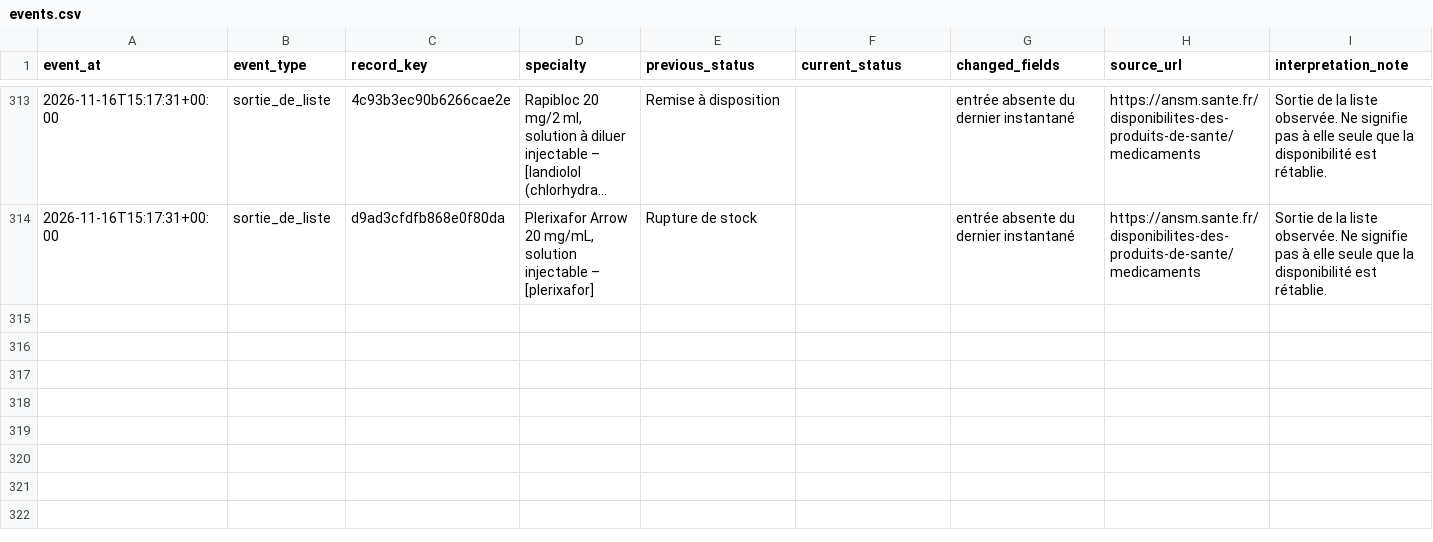
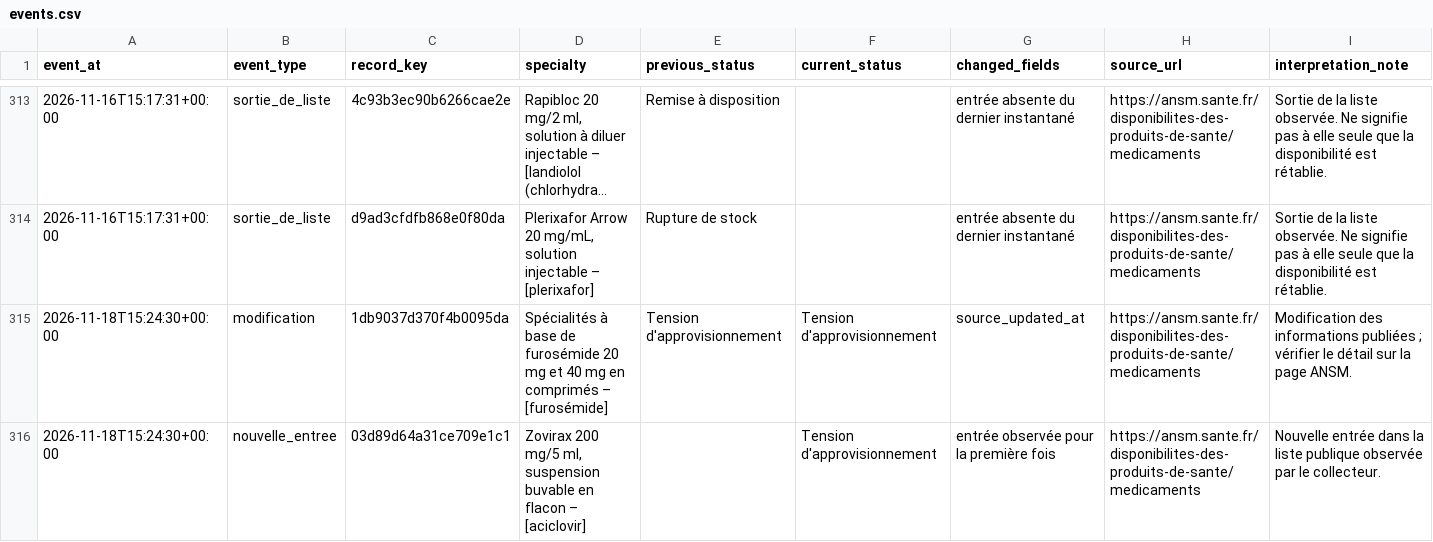
Before and after one commit to nnarou-hash/nnarou-hash.github.io, a CSV file: agent-veille-ansm/data/events.csv, drawn as a sheet; only a part is shown, gaps mark what is left out; long unchanged cells end in ….

```diff
--- a/agent-veille-ansm/data/events.csv
+++ b/agent-veille-ansm/data/events.csv
@@ -314 +314,3 @@
 2026-11-16T15:17:31+00:00,sortie_de_liste,d9ad3cfdfb868e0f80da,"Plerixafor Arrow 20 mg/mL, solution injectable – [plerixafor]",Rupture de stock,,entrée absente du dernier instantané,https://ansm.sante.fr/disponibilites-des-produits-de-sante/medicaments,Sortie de la liste observée. Ne signifie pas à elle seule que la disponibilité est rétablie.
+2026-11-18T15:24:30+00:00,modification,1db9037d370f4b0095da,Spécialités à base de furosémide 20 mg et 40 mg en comprimés – [furosémide],Tension d'approvisionnement,Tension d'approvisionnement,source_updated_at,https://ansm.sante.fr/disponibilites-des-produits-de-sante/medicaments,Modification des informations publiées ; vérifier le détail sur la page ANSM.
+2026-11-18T15:24:30+00:00,nouvelle_entree,03d89d64a31ce709e1c1,"Zovirax 200 mg/5 ml, suspension buvable en flacon – [aciclovir]",,Tension d'approvisionnement,entrée observée pour la première fois,https://ansm.sante.fr/disponibilites-des-produits-de-sante/medicaments,Nouvelle entrée dans la liste publique observée par le collecteur.
```
Also changed, not shown: agent-veille-ansm/data/current_signals.csv, 5 other files.
